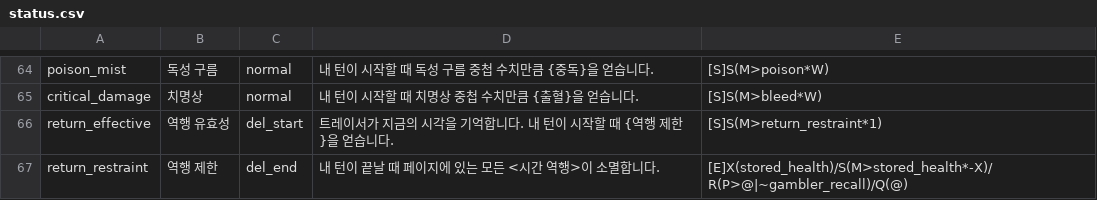
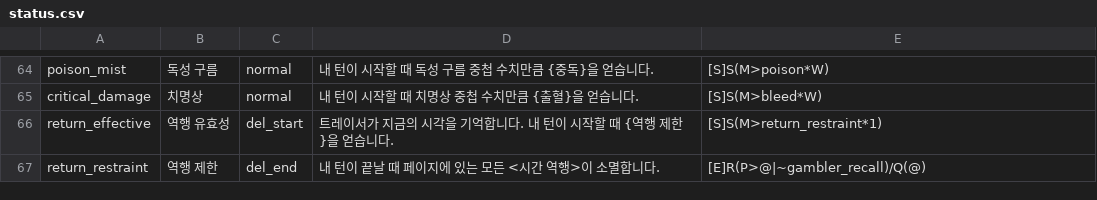
Before and after one commit to RMKroar/Streamers-Rise, a CSV file: status.csv, drawn as a sheet; only a part is shown, gaps mark what is left out.

Commit message:
Update status.csv

```diff
--- a/status.csv
+++ b/status.csv
@@ -66,2 +66,2 @@ critical_damage,치명상,normal,내 턴이 시작할 때 치명상 중첩 수
 return_effective,역행 유효성,del_start,트레이서가 지금의 시각을 기억합니다. 내 턴이 시작할 때 {역행 제한}을 얻습니다.,[S]S(M>return_restraint*1)
-return_restraint,역행 제한,del_end,내 턴이 끝날 때 페이지에 있는 모든 <시간 역행>이 소멸합니다.,[E]X(stored_health)/S(M>stored_health*-X)/R(P>@|~gambler_recall)/Q(@)
+return_restraint,역행 제한,del_end,내 턴이 끝날 때 페이지에 있는 모든 <시간 역행>이 소멸합니다.,[E]R(P>@|~gambler_recall)/Q(@)
```
